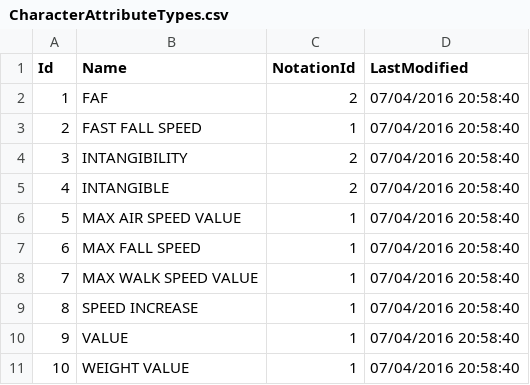
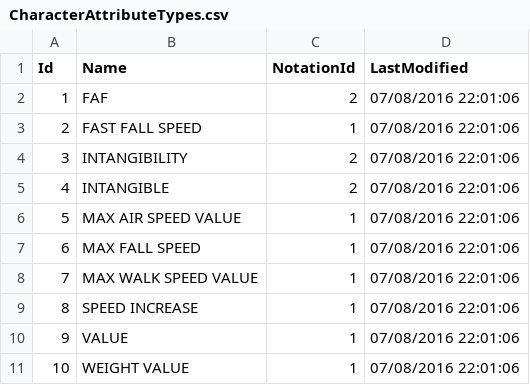
Before and after one commit to Frannsoft/FrannHammer, a CSV file: FrannHammer.Api.Tests/fakeDb/CharacterAttributeTypes.csv, drawn as a sheet.

```diff
--- a/FrannHammer.Api.Tests/fakeDb/CharacterAttributeTypes.csv
+++ b/FrannHammer.Api.Tests/fakeDb/CharacterAttributeTypes.csv
@@ -1,11 +1,11 @@
 Id,Name,NotationId,LastModified
-1,"FAF",2,07/04/2016 20:58:40
-2,"FAST FALL SPEED",1,07/04/2016 20:58:40
-3,"INTANGIBILITY",2,07/04/2016 20:58:40
-4,"INTANGIBLE",2,07/04/2016 20:58:40
-5,"MAX AIR SPEED VALUE",1,07/04/2016 20:58:40
-6,"MAX FALL SPEED",1,07/04/2016 20:58:40
-7,"MAX WALK SPEED VALUE",1,07/04/2016 20:58:40
-8,"SPEED INCREASE",1,07/04/2016 20:58:40
-9,"VALUE",1,07/04/2016 20:58:40
-10,"WEIGHT VALUE",1,07/04/2016 20:58:40
+1,"FAF",2,07/08/2016 22:01:06
+2,"FAST FALL SPEED",1,07/08/2016 22:01:06
+3,"INTANGIBILITY",2,07/08/2016 22:01:06
+4,"INTANGIBLE",2,07/08/2016 22:01:06
+5,"MAX AIR SPEED VALUE",1,07/08/2016 22:01:06
+6,"MAX FALL SPEED",1,07/08/2016 22:01:06
+7,"MAX WALK SPEED VALUE",1,07/08/2016 22:01:06
+8,"SPEED INCREASE",1,07/08/2016 22:01:06
+9,"VALUE",1,07/08/2016 22:01:06
+10,"WEIGHT VALUE",1,07/08/2016 22:01:06
```
Also changed, not shown: FrannHammer.Api.Tests/fakeDb/AspNetUserRoles.csv, FrannHammer.Api.Tests/fakeDb/AspNetUsers.csv, 51 other files.
